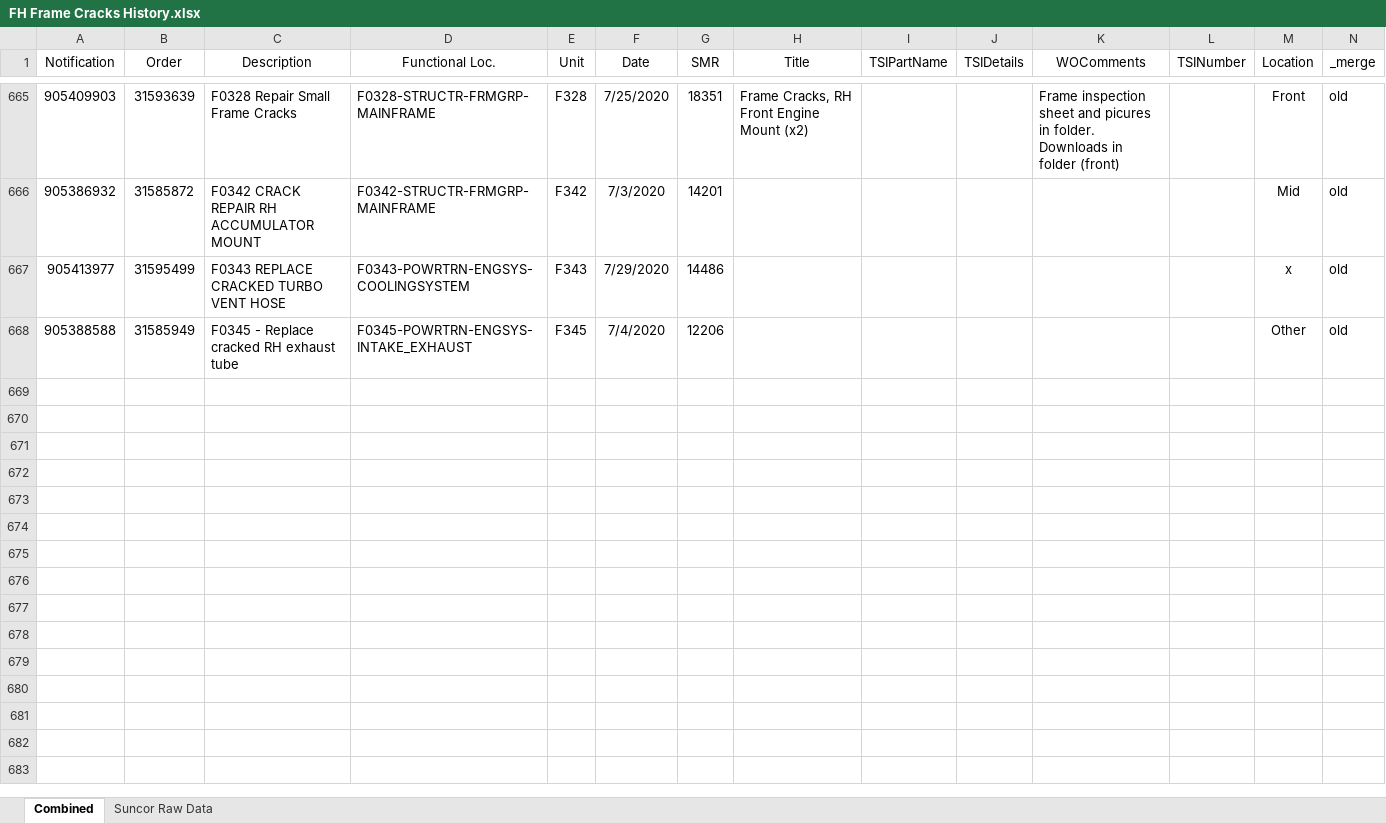
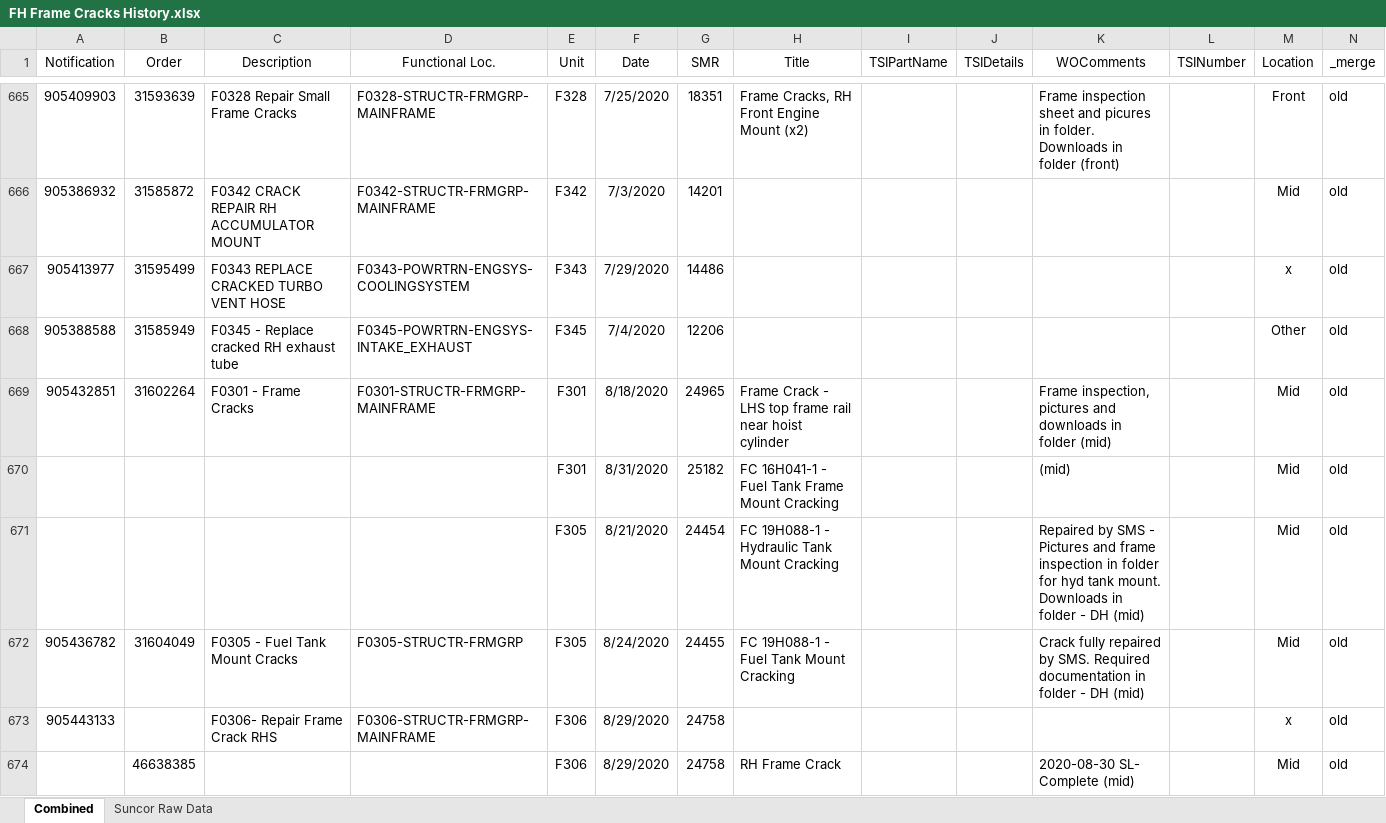
Before and after one commit to jaymegordo/SMSEventLog, an Excel workbook: smseventlog/data/csv/FH Frame Cracks History.xlsx, sheet Combined, drawn as a sheet; only a part is shown, gaps mark what is left out; values as stored, in another font and other column widths than the file's, no borders; conditional formats and table styles not drawn; the diff covers the shown part only; the diff names each change by its address in the sheet, - before the commit and + after, or states it on an @@ line.

```diff
--- a/smseventlog/data/csv/FH Frame Cracks History.xlsx (sheet Combined)
+++ b/smseventlog/data/csv/FH Frame Cracks History.xlsx (sheet Combined)
+row 669: 905432851 | 31602264 | F0301 - Frame Cracks | F0301-STRUCTR-FRMGRP-MAINFRAME | F301 | 8/18/2020 | 24965 | Frame Crack - LHS top frame rail near hoist cylinder |  |  | Frame inspection, pictures and downloads in folder (mid) |  | Mid | old
+row 670:  |  |  |  | F301 | 8/31/2020 | 25182 | FC 16H041-1 - Fuel Tank Frame Mount Cracking |  |  | (mid) |  | Mid | old
+row 671:  |  |  |  | F305 | 8/21/2020 | 24454 | FC 19H088-1 - Hydraulic Tank Mount Cracking |  |  | Repaired by SMS - Pictures and frame inspection in folder for hyd tank mount. Downloads in folder - DH (mid) |  | Mid | old
+row 672: 905436782 | 31604049 | F0305 - Fuel Tank Mount Cracks | F0305-STRUCTR-FRMGRP | F305 | 8/24/2020 | 24455 | FC 19H088-1 - Fuel Tank Mount Cracking |  |  | Crack fully repaired by SMS. Required documentation in folder - DH (mid) |  | Mid | old
+row 673: 905443133 |  | F0306- Repair Frame Crack RHS | F0306-STRUCTR-FRMGRP-MAINFRAME | F306 | 8/29/2020 | 24758 |  |  |  |  |  | x | old
+row 674:  | 46638385 |  |  | F306 | 8/29/2020 | 24758 | RH Frame Crack |  |  | 2020-08-30 SL- Complete (mid) |  | Mid | old
```
Also changed, not shown: 6 added rows elsewhere in this sheet, 3 other files.
